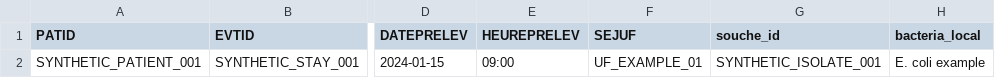
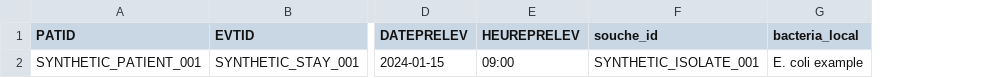
Before and after one commit to FrancescoMonti-source/orchidee, a CSV file: examples/site_handoff_minimal/microbiology_observations.csv, drawn as a sheet; only a part is shown, gaps mark what is left out; the diff names each change by its address in the sheet, - before the commit and + after, or states it on an @@ line.

Commit message:
Add hospital movement inputs and guided site onboarding

```diff
--- a/examples/site_handoff_minimal/microbiology_observations.csv
+++ b/examples/site_handoff_minimal/microbiology_observations.csv
-column F (SEJUF), row 2: UF_EXAMPLE_01
```
Also changed, not shown: 28 other files.
